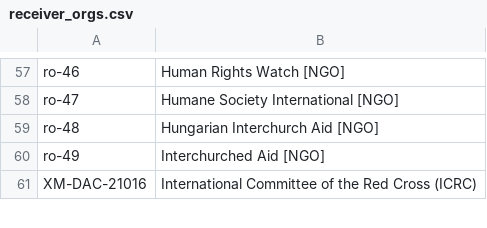
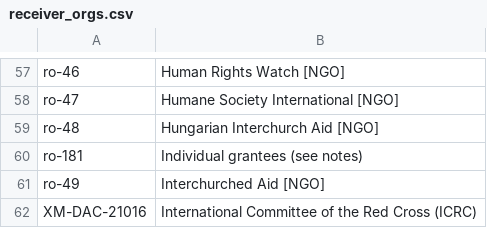
Before and after one commit to OCHA-DAP/hdx-scraper-cbi-viz, a CSV file: cbi/receiver_orgs.csv, drawn as a sheet; only a part is shown, gaps mark what is left out; the diff names each change by its address in the sheet, - before the commit and + after, or states it on an @@ line.

```diff
--- a/cbi/receiver_orgs.csv
+++ b/cbi/receiver_orgs.csv
+row 60: ro-181 | Individual grantees (see notes)
```
Also changed, not shown: cbi/download-ukraine-ps-contributions.csv, cbi/flows.csv, 5 other files.
